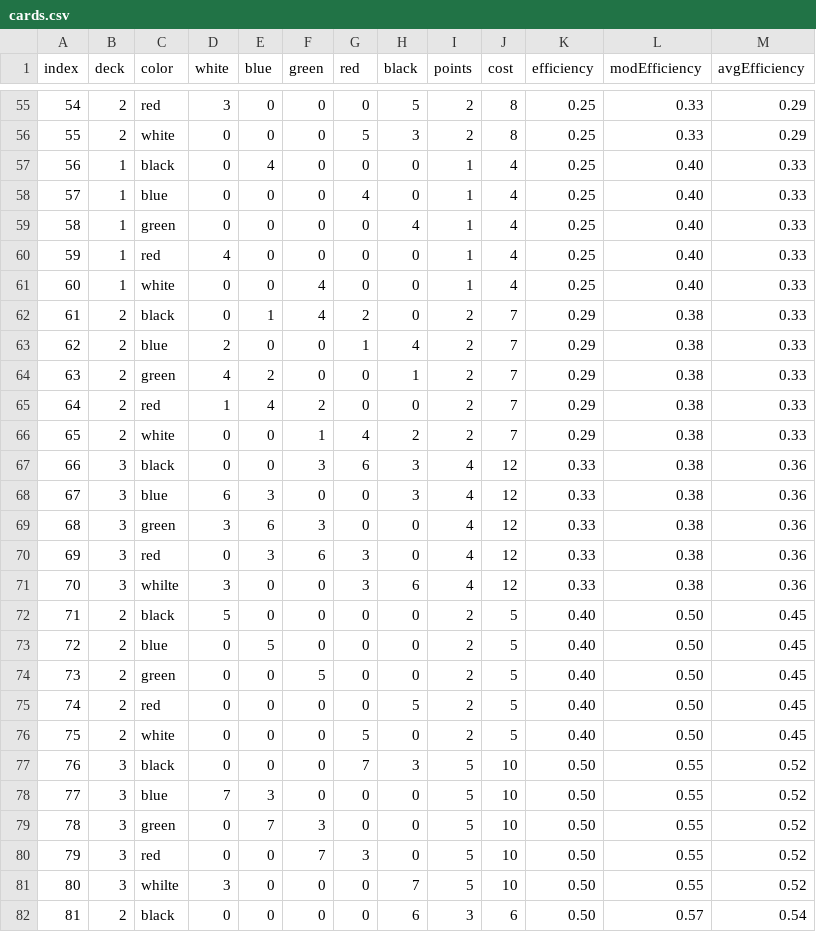
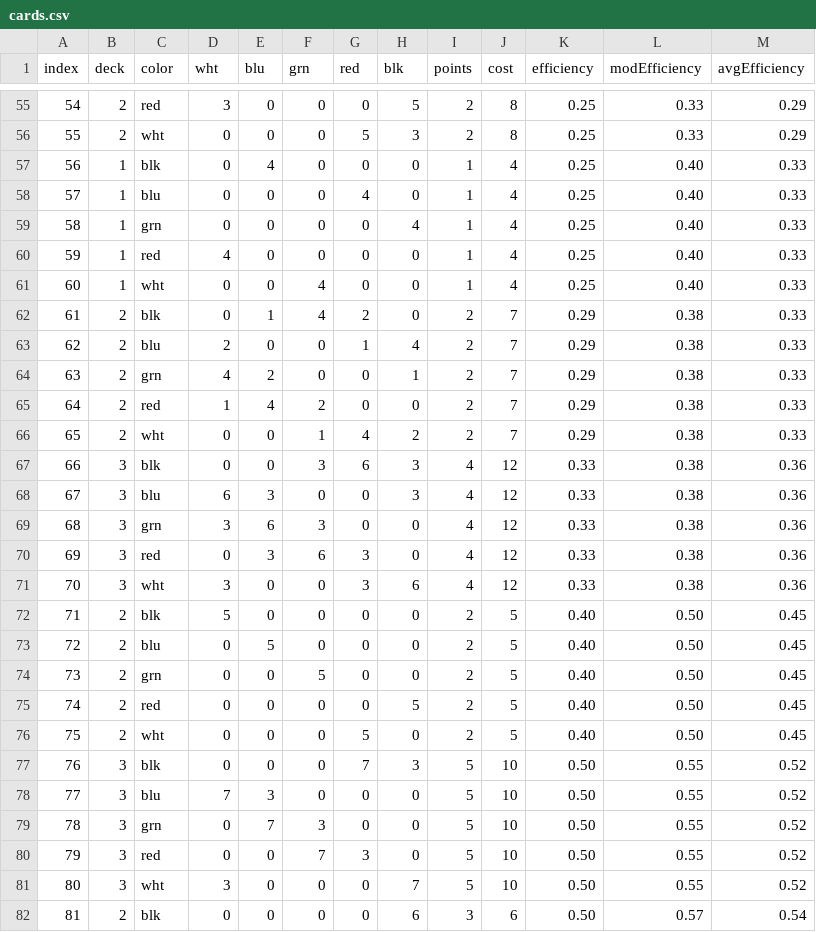
Before and after one commit to davidyarbrough/splendid-cards, a CSV file: data/cards.csv, drawn as a sheet; only a part is shown, gaps mark what is left out; the diff covers the shown part only.

```diff
--- a/data/cards.csv
+++ b/data/cards.csv
@@ -1 +1 @@
-index,deck,color,white,blue,green,red,black,points,cost,efficiency,modEfficiency,avgEfficiency
+index,deck,color,wht,blu,grn,red,blk,points,cost,efficiency,modEfficiency,avgEfficiency
@@ -55,28 +55,28 @@ index,deck,color,white,blue,green,red,black,points,cost,efficiency,modEfficiency
 54,2,red,3,0,0,0,5,2,8,0.25,0.33,0.29
-55,2,white,0,0,0,5,3,2,8,0.25,0.33,0.29
-56,1,black,0,4,0,0,0,1,4,0.25,0.40,0.33
-57,1,blue,0,0,0,4,0,1,4,0.25,0.40,0.33
-58,1,green,0,0,0,0,4,1,4,0.25,0.40,0.33
+55,2,wht,0,0,0,5,3,2,8,0.25,0.33,0.29
+56,1,blk,0,4,0,0,0,1,4,0.25,0.40,0.33
+57,1,blu,0,0,0,4,0,1,4,0.25,0.40,0.33
+58,1,grn,0,0,0,0,4,1,4,0.25,0.40,0.33
 59,1,red,4,0,0,0,0,1,4,0.25,0.40,0.33
-60,1,white,0,0,4,0,0,1,4,0.25,0.40,0.33
-61,2,black,0,1,4,2,0,2,7,0.29,0.38,0.33
-62,2,blue,2,0,0,1,4,2,7,0.29,0.38,0.33
-63,2,green,4,2,0,0,1,2,7,0.29,0.38,0.33
+60,1,wht,0,0,4,0,0,1,4,0.25,0.40,0.33
+61,2,blk,0,1,4,2,0,2,7,0.29,0.38,0.33
+62,2,blu,2,0,0,1,4,2,7,0.29,0.38,0.33
+63,2,grn,4,2,0,0,1,2,7,0.29,0.38,0.33
 64,2,red,1,4,2,0,0,2,7,0.29,0.38,0.33
-65,2,white,0,0,1,4,2,2,7,0.29,0.38,0.33
-66,3,black,0,0,3,6,3,4,12,0.33,0.38,0.36
-67,3,blue,6,3,0,0,3,4,12,0.33,0.38,0.36
-68,3,green,3,6,3,0,0,4,12,0.33,0.38,0.36
+65,2,wht,0,0,1,4,2,2,7,0.29,0.38,0.33
+66,3,blk,0,0,3,6,3,4,12,0.33,0.38,0.36
+67,3,blu,6,3,0,0,3,4,12,0.33,0.38,0.36
+68,3,grn,3,6,3,0,0,4,12,0.33,0.38,0.36
 69,3,red,0,3,6,3,0,4,12,0.33,0.38,0.36
-70,3,whilte,3,0,0,3,6,4,12,0.33,0.38,0.36
-71,2,black,5,0,0,0,0,2,5,0.40,0.50,0.45
-72,2,blue,0,5,0,0,0,2,5,0.40,0.50,0.45
-73,2,green,0,0,5,0,0,2,5,0.40,0.50,0.45
+70,3,wht,3,0,0,3,6,4,12,0.33,0.38,0.36
+71,2,blk,5,0,0,0,0,2,5,0.40,0.50,0.45
+72,2,blu,0,5,0,0,0,2,5,0.40,0.50,0.45
+73,2,grn,0,0,5,0,0,2,5,0.40,0.50,0.45
 74,2,red,0,0,0,0,5,2,5,0.40,0.50,0.45
-75,2,white,0,0,0,5,0,2,5,0.40,0.50,0.45
-76,3,black,0,0,0,7,3,5,10,0.50,0.55,0.52
-77,3,blue,7,3,0,0,0,5,10,0.50,0.55,0.52
-78,3,green,0,7,3,0,0,5,10,0.50,0.55,0.52
+75,2,wht,0,0,0,5,0,2,5,0.40,0.50,0.45
+76,3,blk,0,0,0,7,3,5,10,0.50,0.55,0.52
+77,3,blu,7,3,0,0,0,5,10,0.50,0.55,0.52
+78,3,grn,0,7,3,0,0,5,10,0.50,0.55,0.52
 79,3,red,0,0,7,3,0,5,10,0.50,0.55,0.52
-80,3,whilte,3,0,0,0,7,5,10,0.50,0.55,0.52
-81,2,black,0,0,0,0,6,3,6,0.50,0.57,0.54
+80,3,wht,3,0,0,0,7,5,10,0.50,0.55,0.52
+81,2,blk,0,0,0,0,6,3,6,0.50,0.57,0.54
```
Also changed, not shown: 59 edited cells elsewhere in this file, 16 other files.
